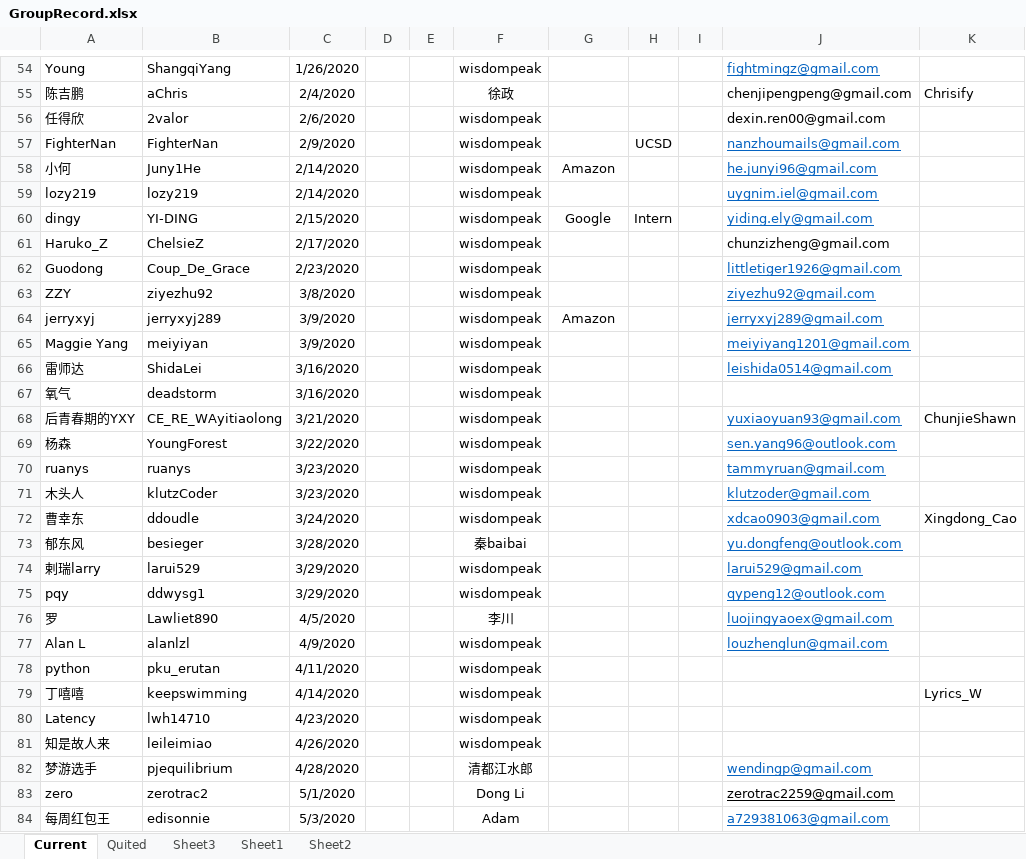
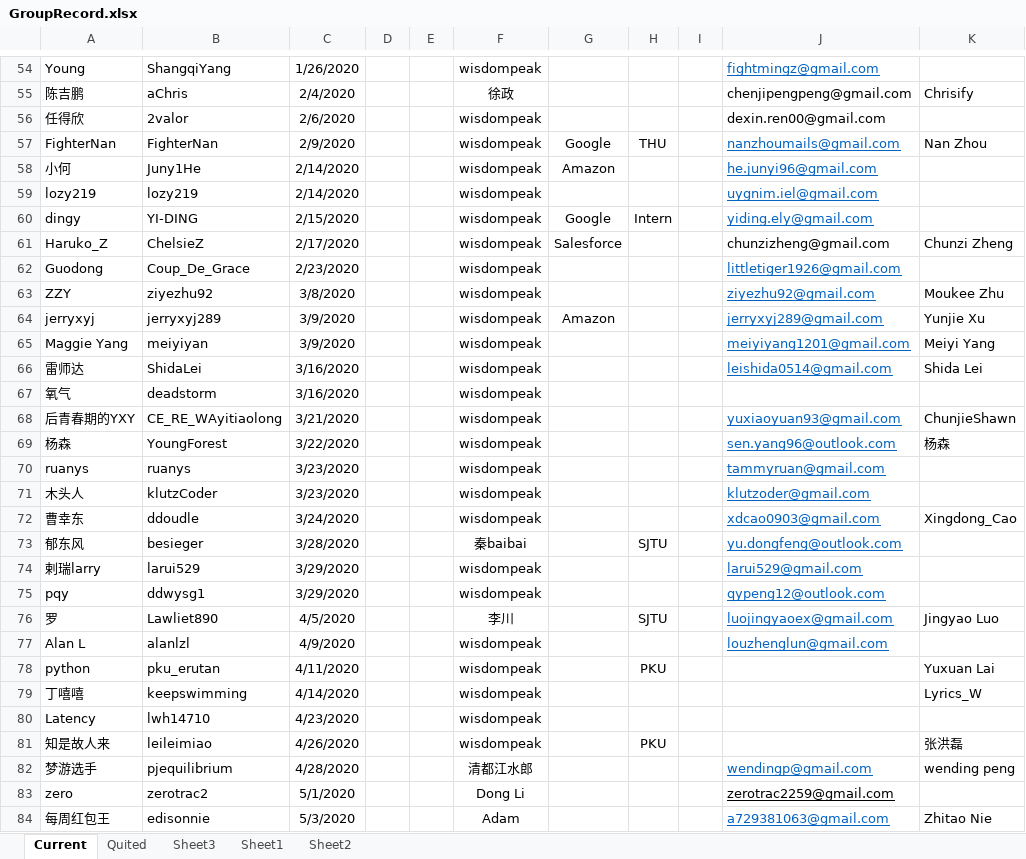
Before and after one commit to wisdompeak/lc-score-board, an Excel workbook: generateEXCEL/Data/Members/GroupRecord.xlsx, sheet Current, drawn as a sheet; only a part is shown, gaps mark what is left out; values as stored, in another font and other column widths than the file's, no borders; the diff covers the shown part only; the diff names each change by its address in the sheet, - before the commit and + after, or states it on an @@ line.

```diff
--- a/generateEXCEL/Data/Members/GroupRecord.xlsx (sheet Current)
+++ b/generateEXCEL/Data/Members/GroupRecord.xlsx (sheet Current)
-G57: (empty)
+G57: Google
-H57: UCSD
+H57: THU
-K57: (empty)
+K57: Nan Zhou
-G61: (empty)
+G61: Salesforce
-K61: (empty)
+K61: Chunzi Zheng
-K63: (empty)
+K63: Moukee Zhu
-K64: (empty)
+K64: Yunjie Xu
-K65: (empty)
+K65: Meiyi Yang
-K66: (empty)
+K66: Shida Lei
-K69: (empty)
+K69: 杨森
-H73: (empty)
+H73: SJTU
-H76: (empty)
+H76: SJTU
-K76: (empty)
+K76: Jingyao Luo
-H78: (empty)
+H78: PKU
-K78: (empty)
+K78: Yuxuan Lai
-H81: (empty)
+H81: PKU
-K81: (empty)
+K81: 张洪磊
-K82: (empty)
+K82: wending peng
-K84: (empty)
+K84: Zhitao Nie
```
Also changed, not shown: 12 added rows, 4 removed rows, 45 edited cells and cell formats elsewhere in this sheet, sheet Quited, generateEXCEL/graduates.xlsx, generateEXCEL/index.xlsx, 17 other files.
